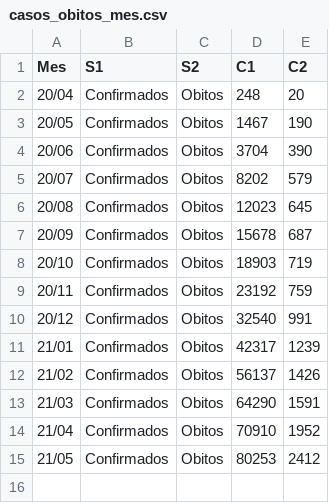
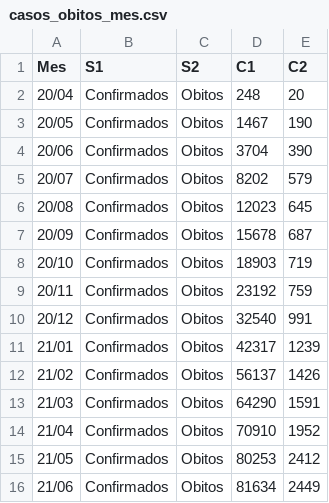
Before and after one commit to dageop/SGCOVID19, a CSV file: casos_obitos_mes.csv, drawn as a sheet; the diff names each change by its address in the sheet, - before the commit and + after, or states it on an @@ line.

Commit message:
Update casos_obitos_mes.csv

```diff
--- a/casos_obitos_mes.csv
+++ b/casos_obitos_mes.csv
+row 16: 21/06 | Confirmados | Obitos | 81634 | 2449
```
